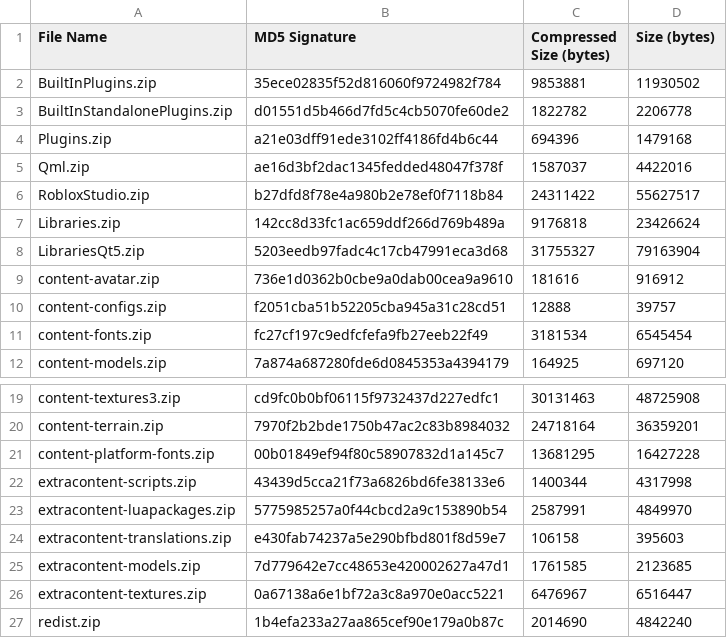
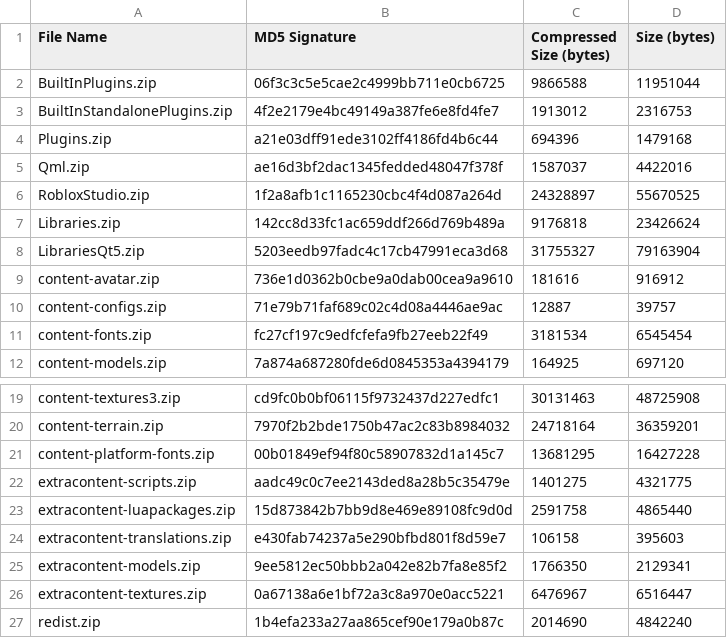
Before and after one commit to Kan18/Roblox-Client-Tracker, a CSV file: rbxPkgManifest.csv, drawn as a sheet; only a part is shown, gaps mark what is left out.

```diff
--- a/rbxPkgManifest.csv
+++ b/rbxPkgManifest.csv
@@ -1,7 +1,7 @@
 File Name,MD5 Signature,Compressed Size (bytes),Size (bytes)
-BuiltInPlugins.zip,35ece02835f52d816060f9724982f784,9853881,11930502
-BuiltInStandalonePlugins.zip,d01551d5b466d7fd5c4cb5070fe60de2,1822782,2206778
+BuiltInPlugins.zip,06f3c3c5e5cae2c4999bb711e0cb6725,9866588,11951044
+BuiltInStandalonePlugins.zip,4f2e2179e4bc49149a387fe6e8fd4fe7,1913012,2316753
 Plugins.zip,a21e03dff91ede3102ff4186fd4b6c44,694396,1479168
 Qml.zip,ae16d3bf2dac1345fedded48047f378f,1587037,4422016
-RobloxStudio.zip,b27dfd8f78e4a980b2e78ef0f7118b84,24311422,55627517
+RobloxStudio.zip,1f2a8afb1c1165230cbc4f4d087a264d,24328897,55670525
 Libraries.zip,142cc8d33fc1ac659ddf266d769b489a,9176818,23426624
@@ -9,3 +9,3 @@ LibrariesQt5.zip,5203eedb97fadc4c17cb47991eca3d68,31755327,79163904
 content-avatar.zip,736e1d0362b0cbe9a0dab00cea9a9610,181616,916912
-content-configs.zip,f2051cba51b52205cba945a31c28cd51,12888,39757
+content-configs.zip,71e79b71faf689c02c4d08a4446ae9ac,12887,39757
 content-fonts.zip,fc27cf197c9edfcfefa9fb27eeb22f49,3181534,6545454
@@ -21,6 +21,6 @@ content-terrain.zip,7970f2b2bde1750b47ac2c83b8984032,24718164,36359201
 content-platform-fonts.zip,00b01849ef94f80c58907832d1a145c7,13681295,16427228
-extracontent-scripts.zip,43439d5cca21f73a6826bd6fe38133e6,1400344,4317998
-extracontent-luapackages.zip,5775985257a0f44cbcd2a9c153890b54,2587991,4849970
+extracontent-scripts.zip,aadc49c0c7ee2143ded8a28b5c35479e,1401275,4321775
+extracontent-luapackages.zip,15d873842b7bb9d8e469e89108fc9d0d,2591758,4865440
 extracontent-translations.zip,e430fab74237a5e290bfbd801f8d59e7,106158,395603
-extracontent-models.zip,7d779642e7cc48653e420002627a47d1,1761585,2123685
+extracontent-models.zip,9ee5812ec50bbb2a042e82b7fa8e85f2,1766350,2129341
 extracontent-textures.zip,0a67138a6e1bf72a3c8a970e0acc5221,6476967,6516447
```
Also changed, not shown: QtResources/Translation/StudioStringsUntranslated.csv, rbxManifest.csv, 8 other files.
